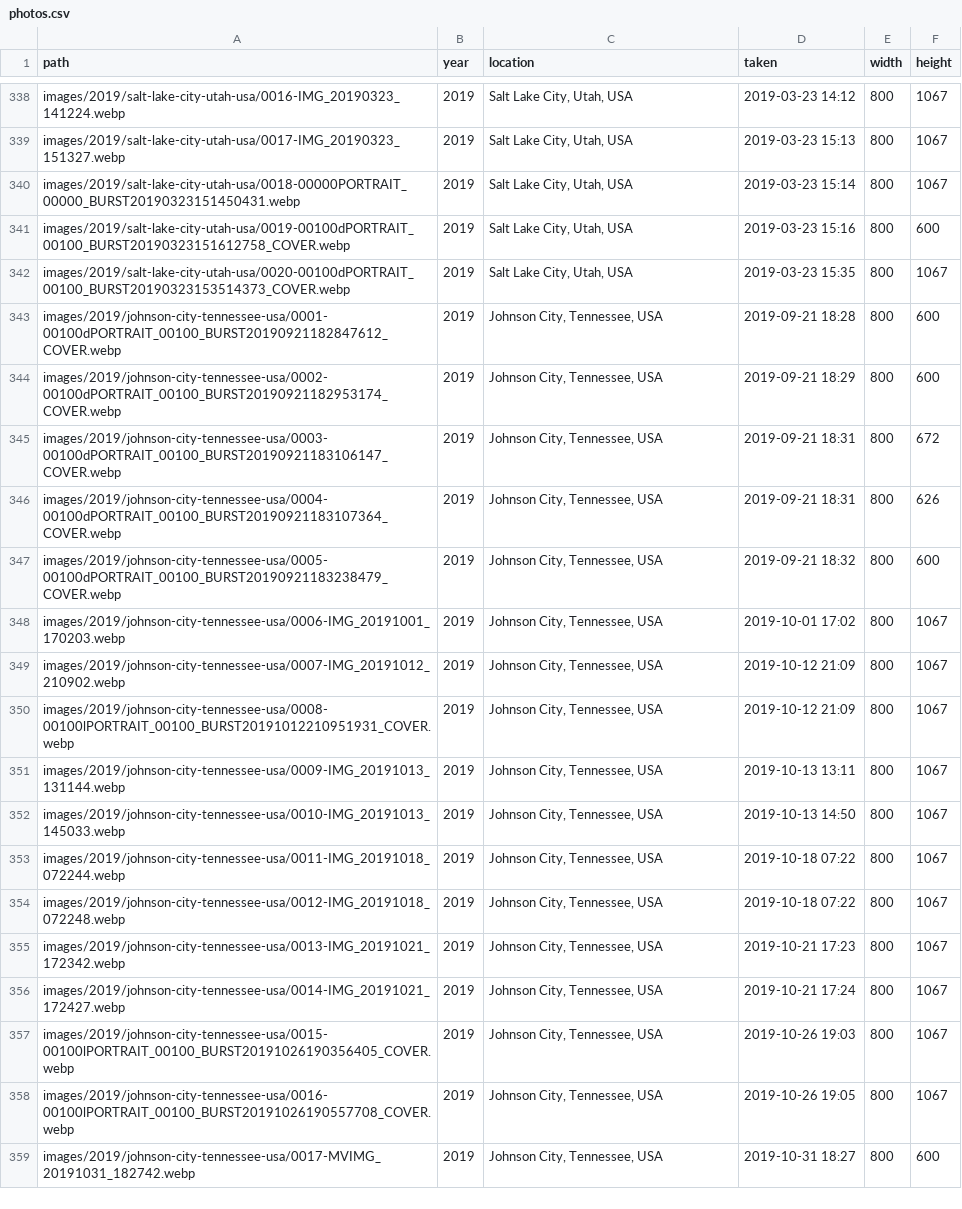
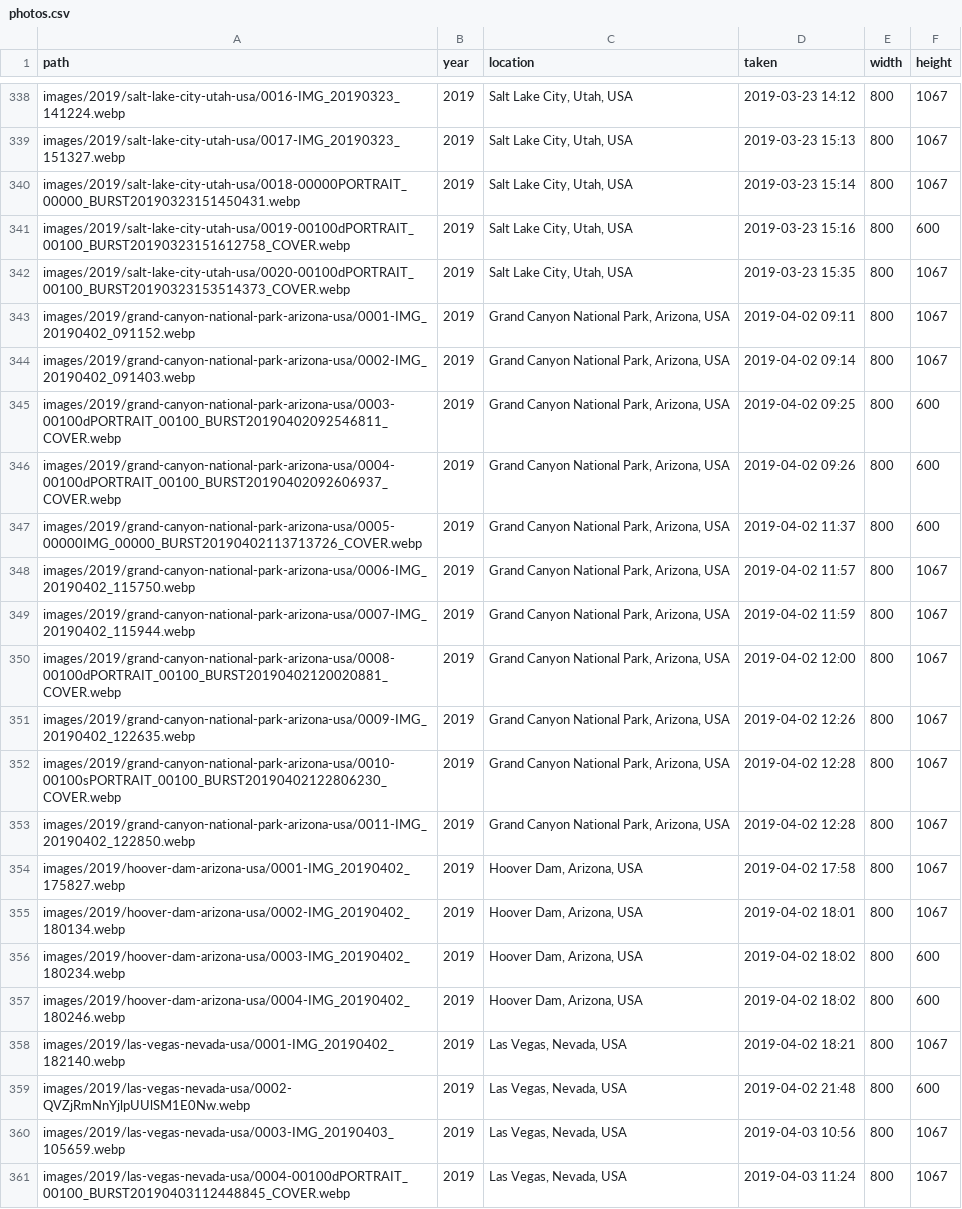
Before and after one commit to markandrewoliver/happybirthdaysarah, a CSV file: data/photos.csv, drawn as a sheet; only a part is shown, gaps mark what is left out; the shorter side is filled out with more unchanged rows; the diff covers the shown part only; the diff names each change by its address in the sheet, - before the commit and + after, or states it on an @@ line.

```diff
--- a/data/photos.csv
+++ b/data/photos.csv
+row 343: images/2019/grand-canyon-national-park-arizona-usa/0001-IMG_20190402_091152.webp | 2019 | Grand Canyon National Park, Arizona, USA | 2019-04-02 09:11 | 800 | 1067
+row 344: images/2019/grand-canyon-national-park-arizona-usa/0002-IMG_20190402_091403.webp | 2019 | Grand Canyon National Park, Arizona, USA | 2019-04-02 09:14 | 800 | 1067
+row 345: images/2019/grand-canyon-national-park-arizona-usa/0003-00100dPORTRAIT_00100_BURST20190402092546811_COVER.webp | 2019 | Grand Canyon National Park, Arizona, USA | 2019-04-02 09:25 | 800 | 600
+row 346: images/2019/grand-canyon-national-park-arizona-usa/0004-00100dPORTRAIT_00100_BURST20190402092606937_COVER.webp | 2019 | Grand Canyon National Park, Arizona, USA | 2019-04-02 09:26 | 800 | 600
+row 347: images/2019/grand-canyon-national-park-arizona-usa/0005-00000IMG_00000_BURST20190402113713726_COVER.webp | 2019 | Grand Canyon National Park, Arizona, USA | 2019-04-02 11:37 | 800 | 600
+row 348: images/2019/grand-canyon-national-park-arizona-usa/0006-IMG_20190402_115750.webp | 2019 | Grand Canyon National Park, Arizona, USA | 2019-04-02 11:57 | 800 | 1067
+row 349: images/2019/grand-canyon-national-park-arizona-usa/0007-IMG_20190402_115944.webp | 2019 | Grand Canyon National Park, Arizona, USA | 2019-04-02 11:59 | 800 | 1067
+row 350: images/2019/grand-canyon-national-park-arizona-usa/0008-00100dPORTRAIT_00100_BURST20190402120020881_COVER.webp | 2019 | Grand Canyon National Park, Arizona, USA | 2019-04-02 12:00 | 800 | 1067
+row 351: images/2019/grand-canyon-national-park-arizona-usa/0009-IMG_20190402_122635.webp | 2019 | Grand Canyon National Park, Arizona, USA | 2019-04-02 12:26 | 800 | 1067
+row 352: images/2019/grand-canyon-national-park-arizona-usa/0010-00100sPORTRAIT_00100_BURST20190402122806230_COVER.webp | 2019 | Grand Canyon National Park, Arizona, USA | 2019-04-02 12:28 | 800 | 1067
+row 353: images/2019/grand-canyon-national-park-arizona-usa/0011-IMG_20190402_122850.webp | 2019 | Grand Canyon National Park, Arizona, USA | 2019-04-02 12:28 | 800 | 1067
+row 354: images/2019/hoover-dam-arizona-usa/0001-IMG_20190402_175827.webp | 2019 | Hoover Dam, Arizona, USA | 2019-04-02 17:58 | 800 | 1067
+row 355: images/2019/hoover-dam-arizona-usa/0002-IMG_20190402_180134.webp | 2019 | Hoover Dam, Arizona, USA | 2019-04-02 18:01 | 800 | 1067
+row 356: images/2019/hoover-dam-arizona-usa/0003-IMG_20190402_180234.webp | 2019 | Hoover Dam, Arizona, USA | 2019-04-02 18:02 | 800 | 600
+row 357: images/2019/hoover-dam-arizona-usa/0004-IMG_20190402_180246.webp | 2019 | Hoover Dam, Arizona, USA | 2019-04-02 18:02 | 800 | 600
+row 358: images/2019/las-vegas-nevada-usa/0001-IMG_20190402_182140.webp | 2019 | Las Vegas, Nevada, USA | 2019-04-02 18:21 | 800 | 1067
+row 359: images/2019/las-vegas-nevada-usa/0002-QVZjRmNnYjlpUUlSM1E0Nw.webp | 2019 | Las Vegas, Nevada, USA | 2019-04-02 21:48 | 800 | 600
+row 360: images/2019/las-vegas-nevada-usa/0003-IMG_20190403_105659.webp | 2019 | Las Vegas, Nevada, USA | 2019-04-03 10:56 | 800 | 1067
+row 361: images/2019/las-vegas-nevada-usa/0004-00100dPORTRAIT_00100_BURST20190403112448845_COVER.webp | 2019 | Las Vegas, Nevada, USA | 2019-04-03 11:24 | 800 | 1067
```
Also changed, not shown: 11 added rows elsewhere in this file, 31 other files.
